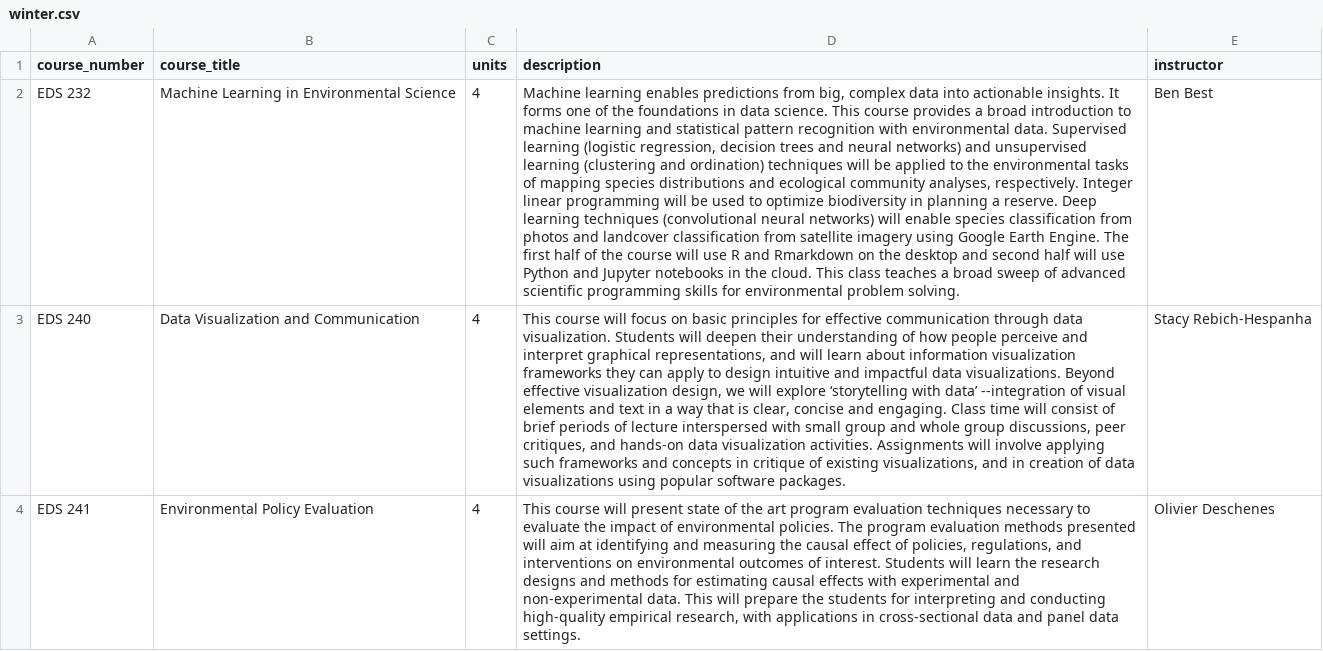
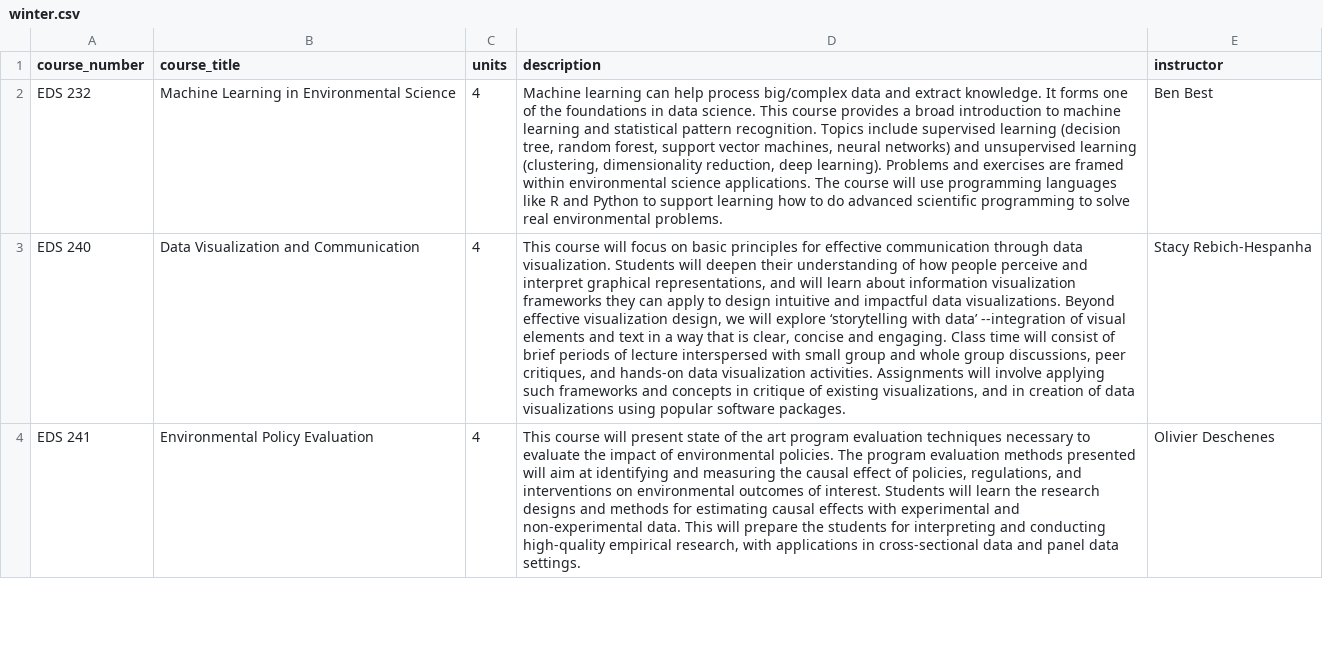
Before and after one commit to UCSB-MEDS/UCSB-MEDS.github.io, a CSV file: course_description_files/winter.csv, drawn as a sheet; only a part is shown; the diff names each change by its address in the sheet, - before the commit and + after, or states it on an @@ line.

```diff
--- a/course_description_files/winter.csv
+++ b/course_description_files/winter.csv
-D2 (description): Machine learning enables predictions from big, complex data into actionable insights. It forms one of the foundations in data science. This course provides a broad introduction to machine learning and statistical pattern recognition with environmental data. Supervised learning (logistic regression, decision trees and neural networks) and unsupervised learning (clustering and ordination) techniques will be applied to the environmental tasks of mapping species distributions and ecological community analyses, respectively. Integer linear programming will be used to optimize biodiversity in planning a reserve. Deep learning techniques (convolutional neural networks) will enable species classification from photos and landcover classification from satellite imagery using Google Earth Engine. The first half of the course will use R and Rmarkdown on the desktop and second half will use Python and Jupyter notebooks in the cloud. This class teaches a broad sweep of advanced scientific programming skills for environmental problem solving.
+D2 (description): Machine learning can help process big/complex data and extract knowledge. It forms one of the foundations in data science. This course provides a broad introduction to machine learning and statistical pattern recognition. Topics include supervised learning (decision tree, random forest, support vector machines, neural networks) and unsupervised learning (clustering, dimensionality reduction, deep learning). Problems and exercises are framed within environmental science applications. The course will use programming languages like R and Python to support learning how to do advanced scientific programming to solve real environmental problems.
```
Also changed, not shown: docs/course_description_files/winter.csv, 30 other files.
